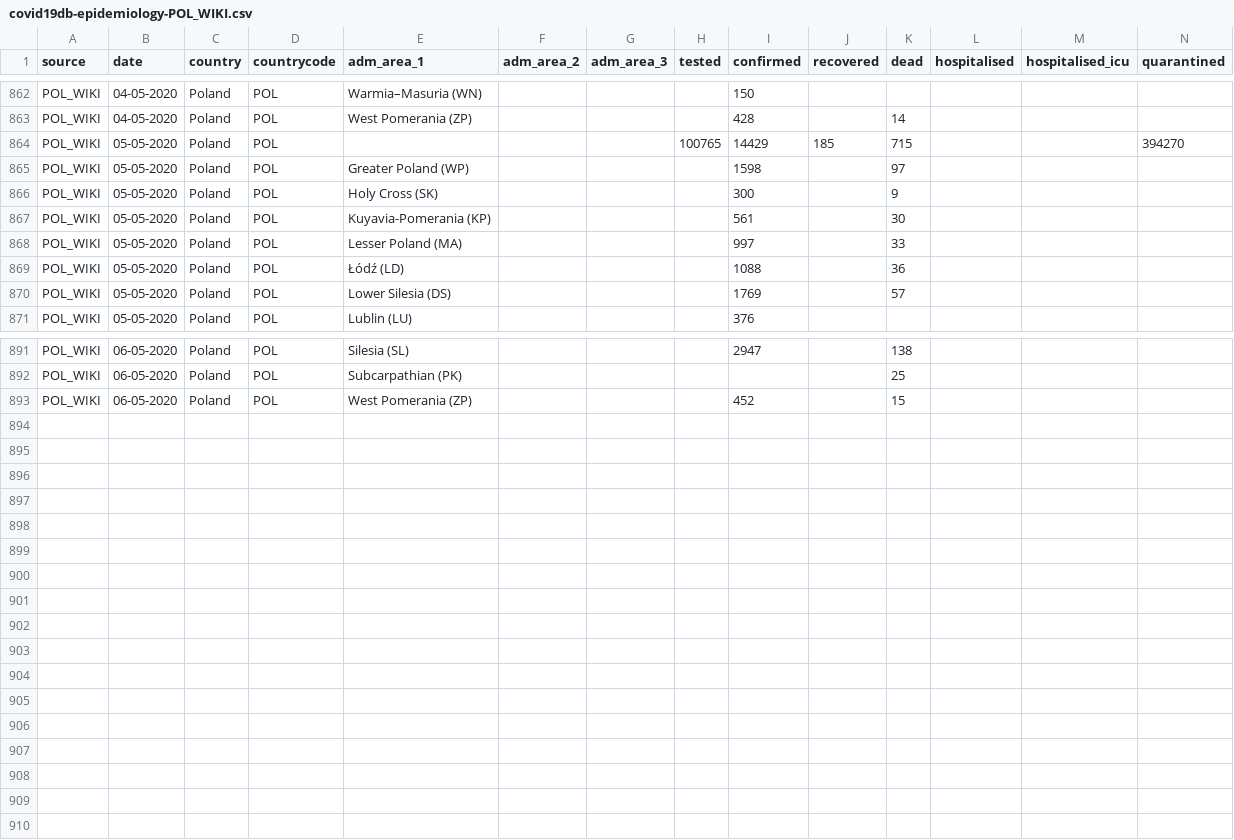
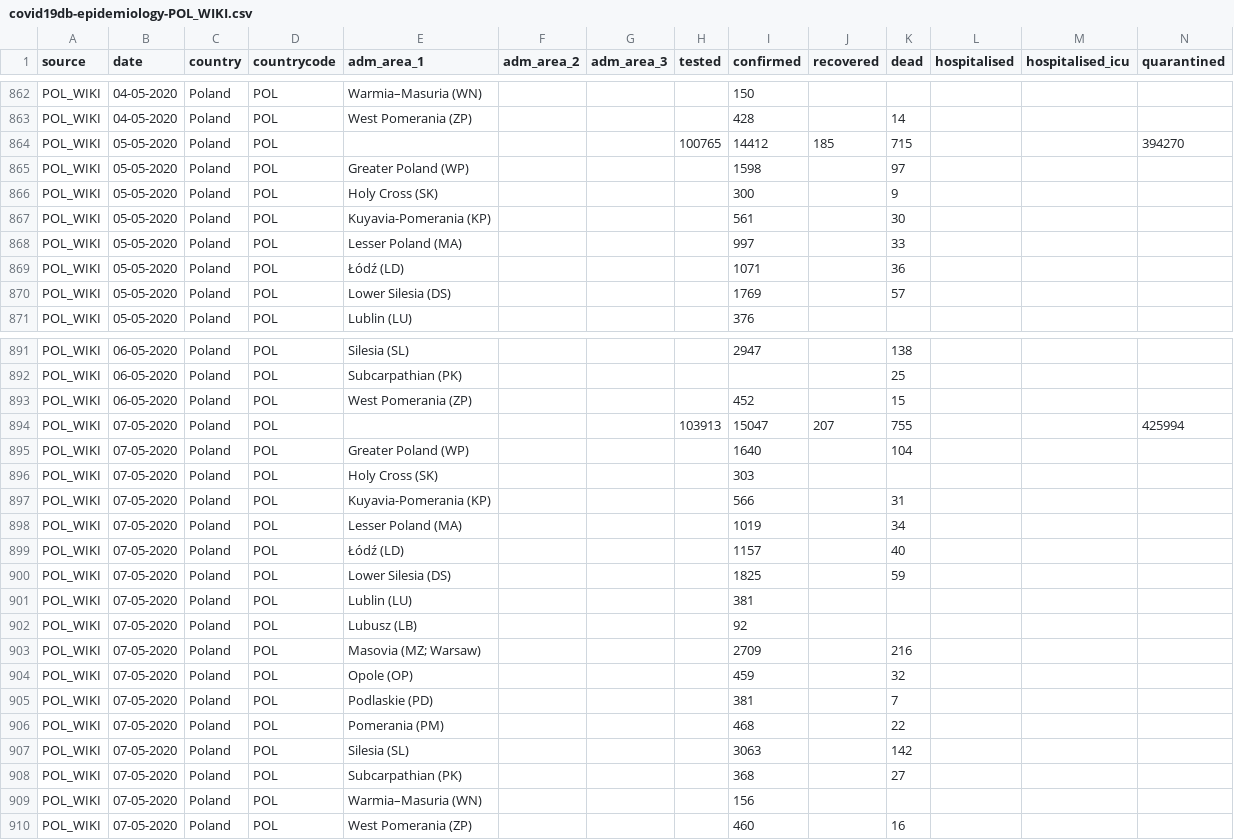
Before and after one commit to covid19db/data-archive, a CSV file: data-epidemiology/covid19db-epidemiology-POL_WIKI.csv, drawn as a sheet; only a part is shown, gaps mark what is left out; the diff covers the shown part only.

```diff
--- a/data-epidemiology/covid19db-epidemiology-POL_WIKI.csv
+++ b/data-epidemiology/covid19db-epidemiology-POL_WIKI.csv
@@ -863,3 +863,3 @@ POL_WIKI,04-05-2020,Poland,POL,Warmia–Masuria (WN),,,,150,,,,,
 POL_WIKI,04-05-2020,Poland,POL,West Pomerania (ZP),,,,428,,14,,,
-POL_WIKI,05-05-2020,Poland,POL,,,,100765,14429,185,715,,,394270
+POL_WIKI,05-05-2020,Poland,POL,,,,100765,14412,185,715,,,394270
 POL_WIKI,05-05-2020,Poland,POL,Greater Poland (WP),,,,1598,,97,,,
@@ -868,3 +868,3 @@ POL_WIKI,05-05-2020,Poland,POL,Kuyavia-Pomerania (KP),,,,561,,30,,,
 POL_WIKI,05-05-2020,Poland,POL,Lesser Poland (MA),,,,997,,33,,,
-POL_WIKI,05-05-2020,Poland,POL,Łódź (LD),,,,1088,,36,,,
+POL_WIKI,05-05-2020,Poland,POL,Łódź (LD),,,,1071,,36,,,
 POL_WIKI,05-05-2020,Poland,POL,Lower Silesia (DS),,,,1769,,57,,,
@@ -893 +893,18 @@ POL_WIKI,06-05-2020,Poland,POL,Subcarpathian (PK),,,,,,25,,,
 POL_WIKI,06-05-2020,Poland,POL,West Pomerania (ZP),,,,452,,15,,,
+POL_WIKI,07-05-2020,Poland,POL,,,,103913,15047,207,755,,,425994
+POL_WIKI,07-05-2020,Poland,POL,Greater Poland (WP),,,,1640,,104,,,
+POL_WIKI,07-05-2020,Poland,POL,Holy Cross (SK),,,,303,,,,,
+POL_WIKI,07-05-2020,Poland,POL,Kuyavia-Pomerania (KP),,,,566,,31,,,
+POL_WIKI,07-05-2020,Poland,POL,Lesser Poland (MA),,,,1019,,34,,,
+POL_WIKI,07-05-2020,Poland,POL,Łódź (LD),,,,1157,,40,,,
+POL_WIKI,07-05-2020,Poland,POL,Lower Silesia (DS),,,,1825,,59,,,
+POL_WIKI,07-05-2020,Poland,POL,Lublin (LU),,,,381,,,,,
+POL_WIKI,07-05-2020,Poland,POL,Lubusz (LB),,,,92,,,,,
+POL_WIKI,07-05-2020,Poland,POL,Masovia (MZ; Warsaw),,,,2709,,216,,,
+POL_WIKI,07-05-2020,Poland,POL,Opole (OP),,,,459,,32,,,
+POL_WIKI,07-05-2020,Poland,POL,Podlaskie (PD),,,,381,,7,,,
+POL_WIKI,07-05-2020,Poland,POL,Pomerania (PM),,,,468,,22,,,
+POL_WIKI,07-05-2020,Poland,POL,Silesia (SL),,,,3063,,142,,,
+POL_WIKI,07-05-2020,Poland,POL,Subcarpathian (PK),,,,368,,27,,,
+POL_WIKI,07-05-2020,Poland,POL,Warmia–Masuria (WN),,,,156,,,,,
+POL_WIKI,07-05-2020,Poland,POL,West Pomerania (ZP),,,,460,,16,,,
```
Also changed, not shown: 2 edited cells elsewhere in this file, data-epidemiology/covid19db-epidemiology-ESP_MSVP.csv, data-epidemiology/covid19db-epidemiology-FRA_SPFCG.csv, 3 other files.
